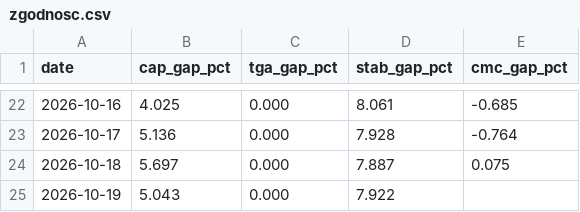
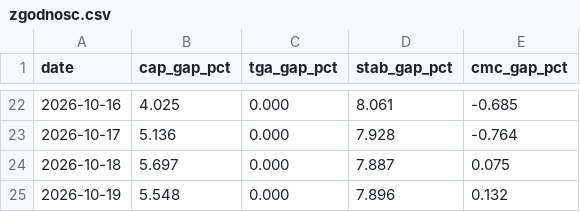
Before and after one commit to capitalflowai-app/capitalflowai-app.github.io, a CSV file: kontrola/zgodnosc.csv, drawn as a sheet; only a part is shown, gaps mark what is left out.

```diff
--- a/kontrola/zgodnosc.csv
+++ b/kontrola/zgodnosc.csv
@@ -24,2 +24,2 @@ date,cap_gap_pct,tga_gap_pct,stab_gap_pct,cmc_gap_pct
 2026-10-18,5.697,0.000,7.887,0.075
-2026-10-19,5.043,0.000,7.922,
+2026-10-19,5.548,0.000,7.896,0.132
```
Also changed, not shown: kontrola/ark-arkb.csv, kontrola/etf-emitent.csv, 4 other files.
